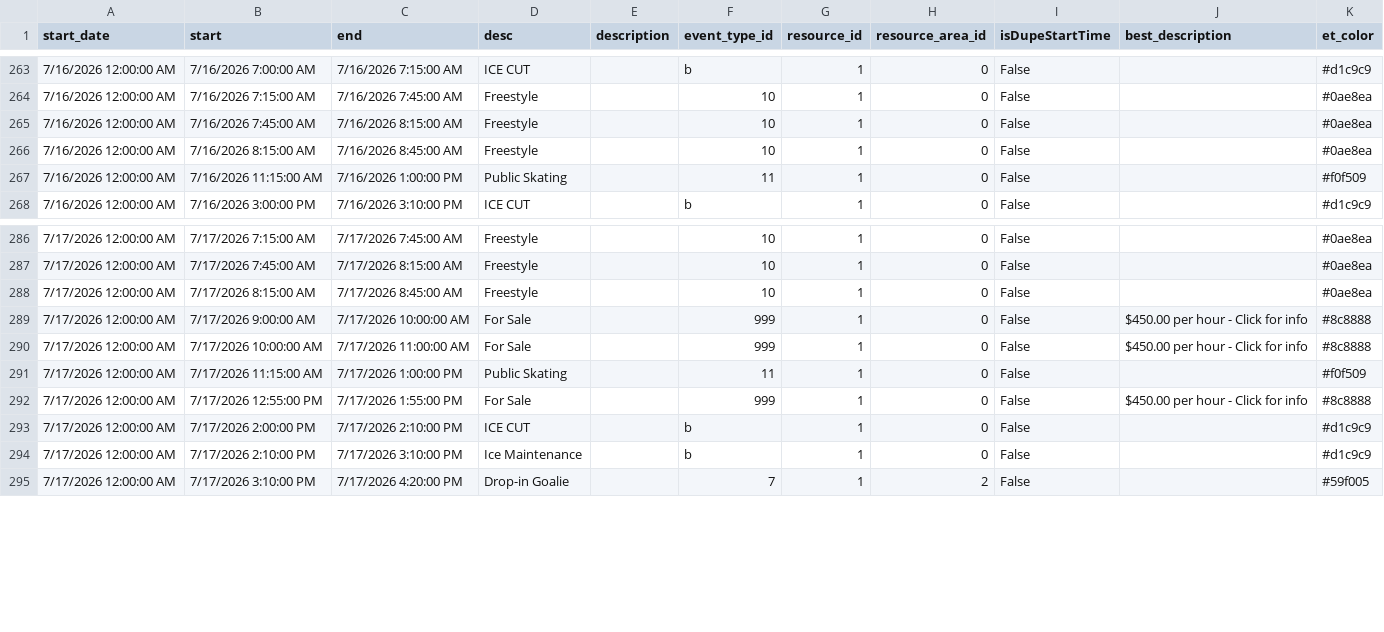
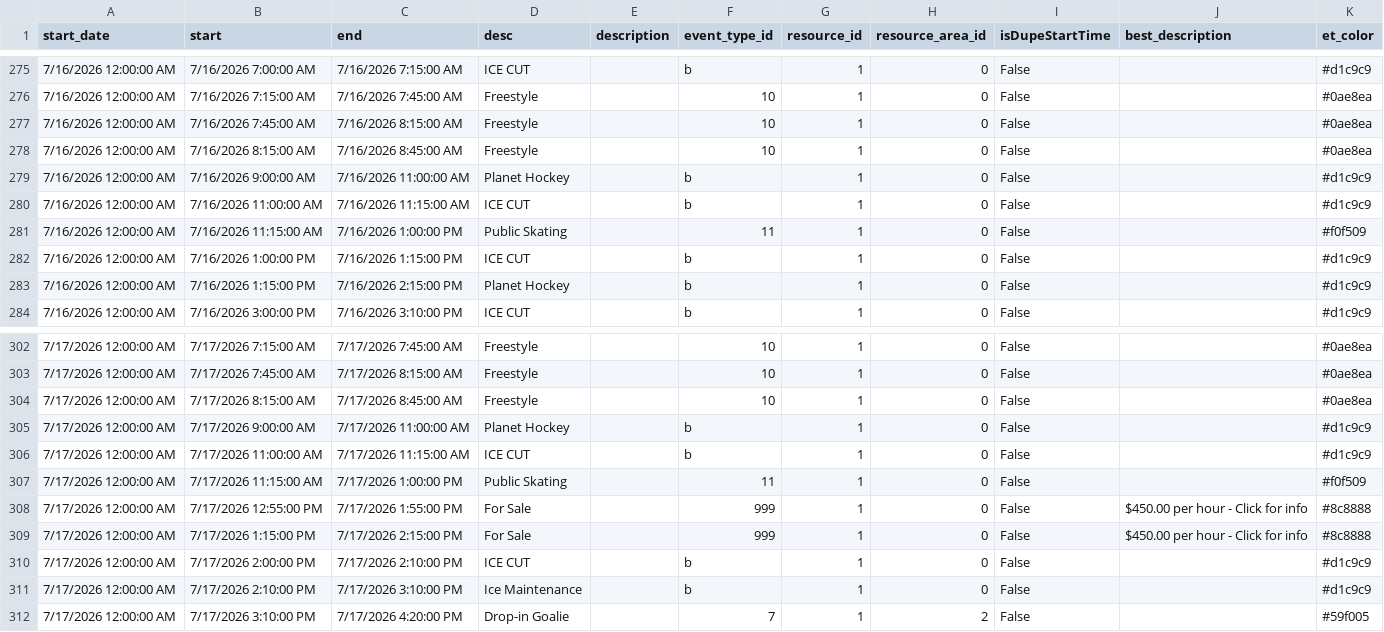
Before and after one commit to epicentr/aerodrome-ical-proxy, a CSV file: events.csv, drawn as a sheet; only a part is shown, gaps mark what is left out; the diff covers the shown part only.

Commit message:
Update calendar data
Diff summary:
diff --git a/events.csv b/events.csv
index 010e88e..7880847 100644
--- a/events.csv
+++ b/events.csv
@@ -189,0 +190,2 @@ start_date,start,end,desc,description,event_type_id,resource_id,resource_area_id
+7/13/2026 12:00:00 AM,7/13/2026 9:00:00 AM,7/13/2026 11:00:00 AM,Planet Hockey,,b,1,0,False,,#d1c9c9
+7/13/2026 12:00:00 AM,7/13/2026 11:00:00 AM,7/13/2026 11:15:00 AM,ICE CUT,,b,1,0,False,,#d1c9c9
@@ -190,0 +193,2 @@ start_date,start,end,desc,description,event_type_id,resource_id,resource_area_id
+7/13/2026 12:00:00 AM,7/13/2026 1:00:00 PM,7/13/2026 1:15:00 PM,ICE CUT,,b,1,0,False,,#d1c9c9
+7/13/2026 12:00:00 AM,7/13/2026 1:15:00 PM,7/13/2026 2:15:00 PM,Planet Hockey,,b,1,0,False,,#d1c9c9
@@ -222,0 +227,2 @@ start_date,start,end,desc,description,event_type_id,resource_id,resource_area_id
+7/14/2026 12:00:00 AM,7/14/2026 9:00:00 AM,7/14/2026 11:00:00 AM,Planet Hockey,,b,1,0,False,,#d1c9c9
+7/14/2026 12:00:00 AM,7/14/2026 11:00:00 AM,7/14/2026 11:15:00 AM,ICE CUT,,b,1,0,False,,#d1c9c9
@@ -223,0 +230,2 @@ start_date,start,end,desc,description,event_type_id,resource_id,resource_area_id
+7/14/2026 12:00:00 AM,7/14/2026 1:00:00 PM,7/14/2026 1:15:00 PM,ICE CUT,,b,1,0,False,,#d1c9c9
+7/14/2026 12:00:00 AM,7/14/2026 1:15:00 PM,7/14/2026 2:15:00 PM,Planet Hockey,,b,1,0,False,,#d1c9c9
@@ -244,0 +253,2 @@ start_date,start,end,desc,description,event_type_id,resource_id,resource_area_id
+7/15/2026 12:00:00 AM,7/15/2026 9:00:00 AM,7/15/2026 11:00:00 AM,Planet Hockey,,b,1,0,False,,#d1c9c9
+7/15/2026 12:00:00 AM,7/15/2026 11:00:00 AM,7/15/2026 11:15:00 AM,ICE CUT,,b,1,0,False,,#d1c9c9
@@ -245,0 +256,2 @@ start_date,start,end,desc,description,event_type_id,resource_id,resource_area_id

```diff
--- a/events.csv
+++ b/events.csv
@@ -266,3 +278,7 @@ start_date,start,end,desc,description,event_type_id,resource_id,resource_area_id
 7/16/2026 12:00:00 AM,7/16/2026 8:15:00 AM,7/16/2026 8:45:00 AM,Freestyle,,10,1,0,False,,#0ae8ea
+7/16/2026 12:00:00 AM,7/16/2026 9:00:00 AM,7/16/2026 11:00:00 AM,Planet Hockey,,b,1,0,False,,#d1c9c9
+7/16/2026 12:00:00 AM,7/16/2026 11:00:00 AM,7/16/2026 11:15:00 AM,ICE CUT,,b,1,0,False,,#d1c9c9
 7/16/2026 12:00:00 AM,7/16/2026 11:15:00 AM,7/16/2026 1:00:00 PM,Public Skating,,11,1,0,False,,#f0f509
+7/16/2026 12:00:00 AM,7/16/2026 1:00:00 PM,7/16/2026 1:15:00 PM,ICE CUT,,b,1,0,False,,#d1c9c9
+7/16/2026 12:00:00 AM,7/16/2026 1:15:00 PM,7/16/2026 2:15:00 PM,Planet Hockey,,b,1,0,False,,#d1c9c9
 7/16/2026 12:00:00 AM,7/16/2026 3:00:00 PM,7/16/2026 3:10:00 PM,ICE CUT,,b,1,0,False,,#d1c9c9
@@ -288,6 +304,7 @@ start_date,start,end,desc,description,event_type_id,resource_id,resource_area_id
 7/17/2026 12:00:00 AM,7/17/2026 8:15:00 AM,7/17/2026 8:45:00 AM,Freestyle,,10,1,0,False,,#0ae8ea
-7/17/2026 12:00:00 AM,7/17/2026 9:00:00 AM,7/17/2026 10:00:00 AM,For Sale,,999,1,0,False,$450.00 per hour - Click for info,#8c8888
-7/17/2026 12:00:00 AM,7/17/2026 10:00:00 AM,7/17/2026 11:00:00 AM,For Sale,,999,1,0,False,$450.00 per hour - Click for info,#8c8888
+7/17/2026 12:00:00 AM,7/17/2026 9:00:00 AM,7/17/2026 11:00:00 AM,Planet Hockey,,b,1,0,False,,#d1c9c9
+7/17/2026 12:00:00 AM,7/17/2026 11:00:00 AM,7/17/2026 11:15:00 AM,ICE CUT,,b,1,0,False,,#d1c9c9
 7/17/2026 12:00:00 AM,7/17/2026 11:15:00 AM,7/17/2026 1:00:00 PM,Public Skating,,11,1,0,False,,#f0f509
 7/17/2026 12:00:00 AM,7/17/2026 12:55:00 PM,7/17/2026 1:55:00 PM,For Sale,,999,1,0,False,$450.00 per hour - Click for info,#8c8888
+7/17/2026 12:00:00 AM,7/17/2026 1:15:00 PM,7/17/2026 2:15:00 PM,For Sale,,999,1,0,False,$450.00 per hour - Click for info,#8c8888
 7/17/2026 12:00:00 AM,7/17/2026 2:00:00 PM,7/17/2026 2:10:00 PM,ICE CUT,,b,1,0,False,,#d1c9c9
```
Also changed, not shown: 12 added rows elsewhere in this file, 7 other files.
